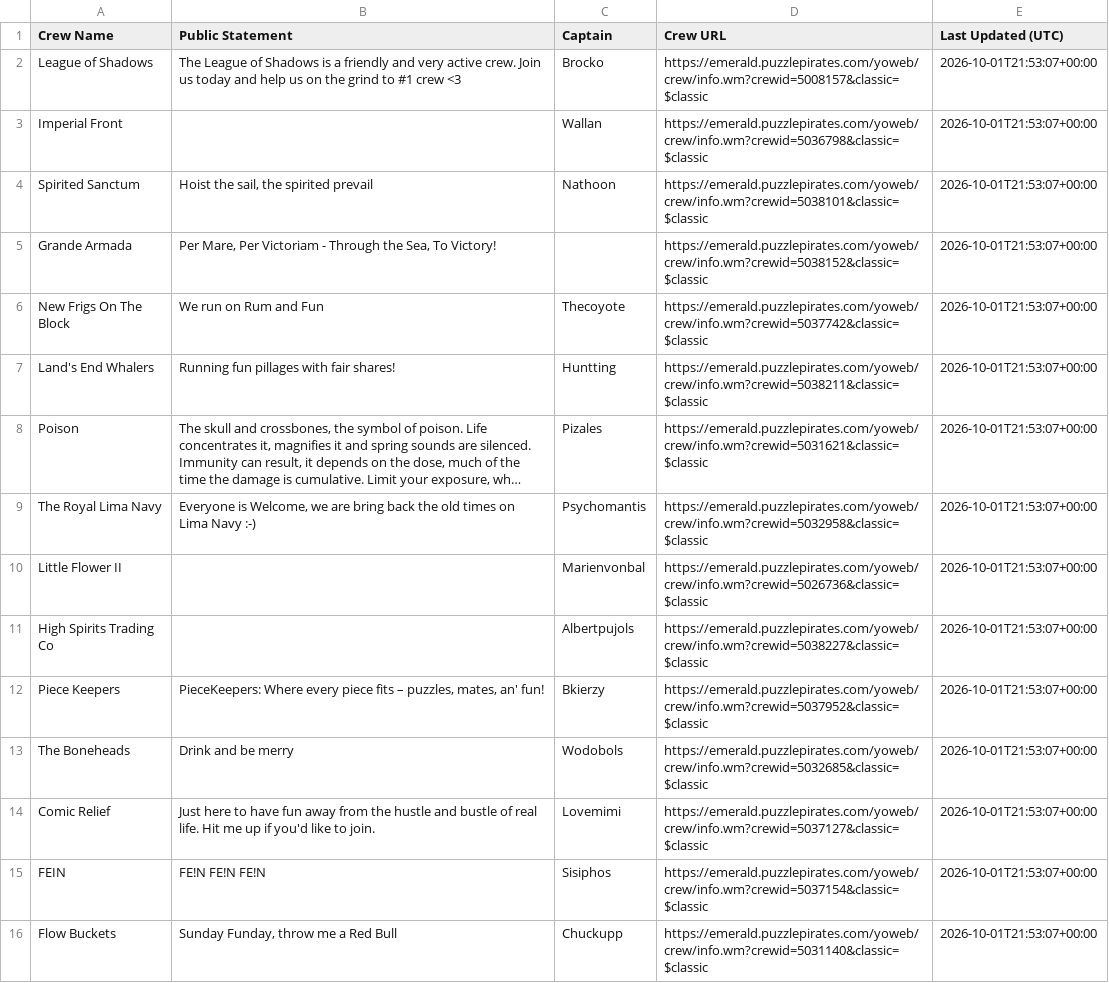
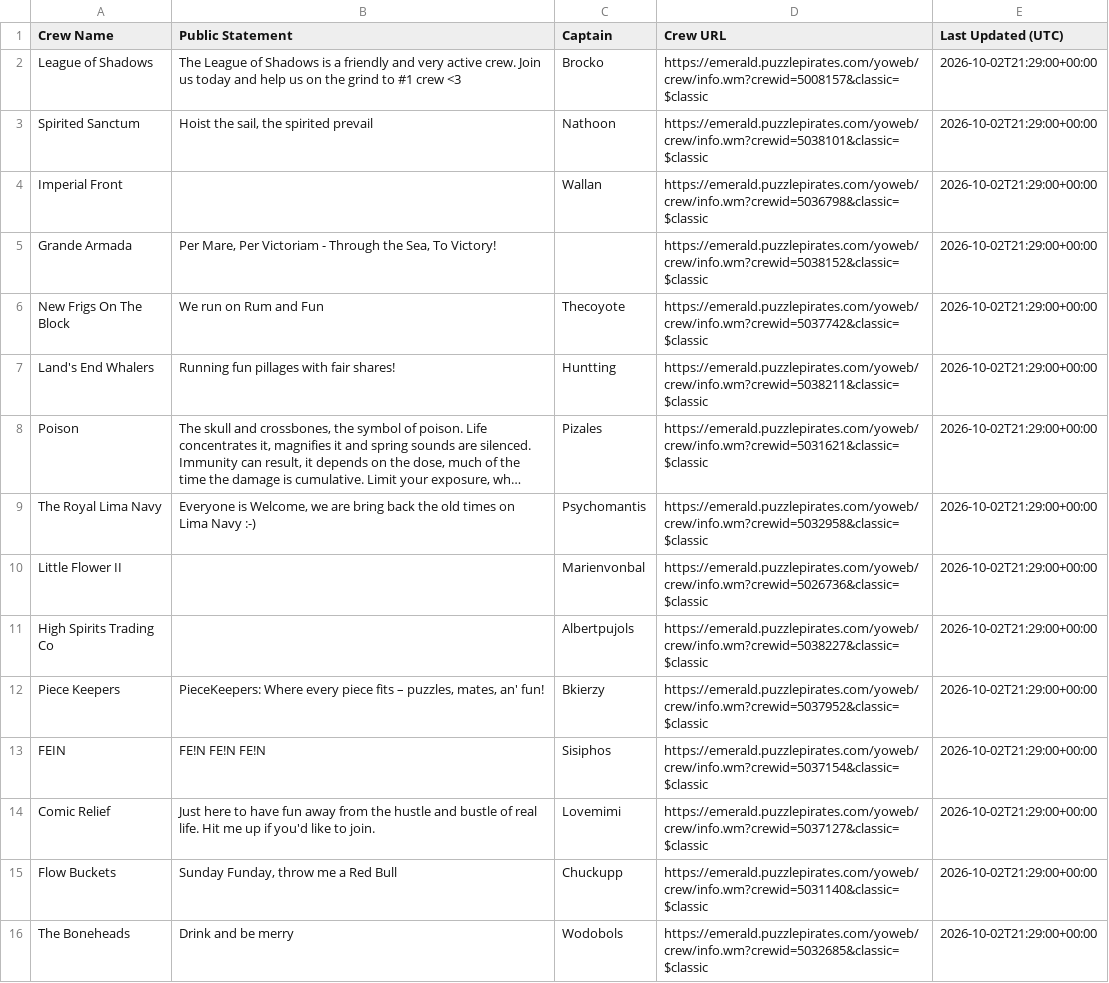
Before and after one commit to RikitoC/RikitoC.github.io, a CSV file: data/crew_details.csv, drawn as a sheet; only a part is shown; long unchanged cells end in …; removed rows and columns are numbered as before the commit, all else as after; the diff covers the shown part only; the diff names each change by its address in the sheet, - before the commit and + after, or states it on an @@ line.

```diff
--- a/data/crew_details.csv
+++ b/data/crew_details.csv
-E2 (Last Updated (UTC)): 2026-10-01T21:53:07+00:00
+E2 (Last Updated (UTC)): 2026-10-02T21:29:00+00:00
-row 3: Imperial Front |  | Wallan | https://emerald.puzzlepirates.com/yoweb/crew/info.wm?crewid=5036798&classic=$classic | 2026-10-01T21:53:07+00:00
-E3 (Last Updated (UTC)): 2026-10-01T21:53:07+00:00
+E3 (Last Updated (UTC)): 2026-10-02T21:29:00+00:00
+row 4: Imperial Front |  | Wallan | https://emerald.puzzlepirates.com/yoweb/crew/info.wm?crewid=5036798&classic=$classic | 2026-10-02T21:29:00+00:00
-E5:E12 (Last Updated (UTC)): 2026-10-01T21:53:07+00:00
+E5:E12 (Last Updated (UTC)): 2026-10-02T21:29:00+00:00
-row 13: The Boneheads | Drink and be merry | Wodobols | https://emerald.puzzlepirates.com/yoweb/crew/info.wm?crewid=5032685&classic=$classic | 2026-10-01T21:53:07+00:00
-row 14: Comic Relief | Just here to have fun away from the hustle and bustle of real life. Hit me up if you'd like to join. | Lovemimi | https://emerald.puzzlepirates.com/yoweb/crew/info.wm?crewid=5037127&classic=$classic | 2026-10-01T21:53:07+00:00
-E13 (Last Updated (UTC)): 2026-10-01T21:53:07+00:00
+E13 (Last Updated (UTC)): 2026-10-02T21:29:00+00:00
+row 14: Comic Relief | Just here to have fun away from the hustle and bustle of real life. Hit me up if you'd like to join. | Lovemimi | https://emerald.puzzlepirates.com/yoweb/crew/info.wm?crewid=5037127&classic=$classic | 2026-10-02T21:29:00+00:00
-E15 (Last Updated (UTC)): 2026-10-01T21:53:07+00:00
+E15 (Last Updated (UTC)): 2026-10-02T21:29:00+00:00
+row 16: The Boneheads | Drink and be merry | Wodobols | https://emerald.puzzlepirates.com/yoweb/crew/info.wm?crewid=5032685&classic=$classic | 2026-10-02T21:29:00+00:00
```
Also changed, not shown: 11 added rows, 11 removed rows and 13 edited cells elsewhere in this file, data/crews.csv, data/external_pirates_latest.csv, 5 other files.
